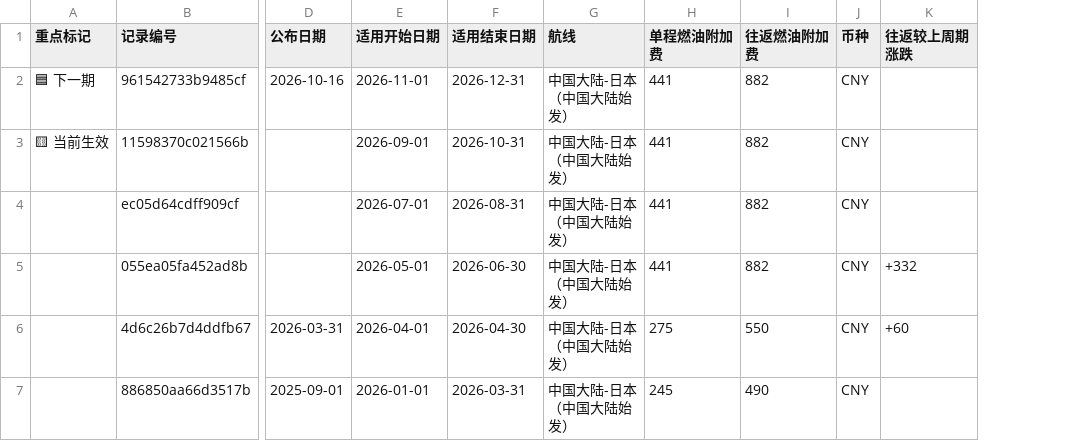
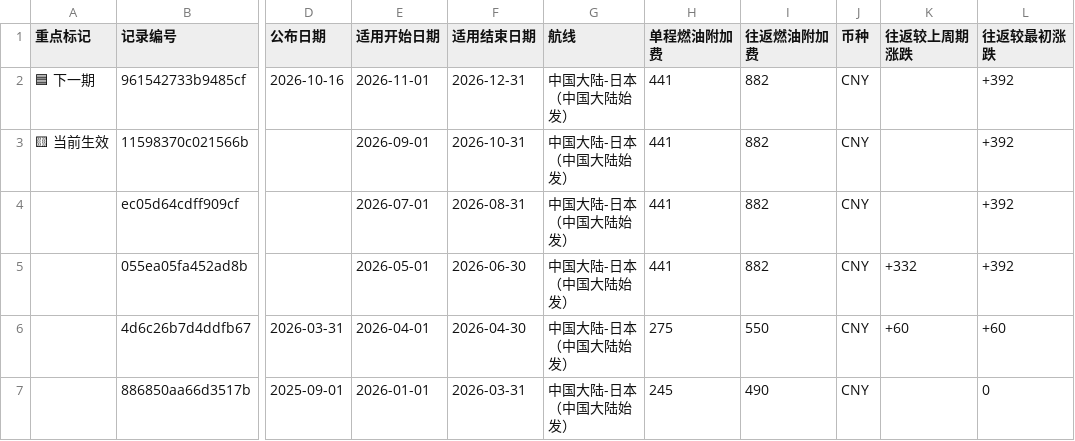
Before and after one commit to ruoxueqaq-gif/fuel-surcharge-monitor, a CSV file: 01-CSV/01_重点关注/01_NH.csv, drawn as a sheet; only a part is shown, gaps mark what is left out; the diff names each change by its address in the sheet, - before the commit and + after, or states it on an @@ line.

```diff
--- a/01-CSV/01_重点关注/01_NH.csv
+++ b/01-CSV/01_重点关注/01_NH.csv
+column L (往返较最初涨跌), rows 2-7: +392 | +392 | +392 | +392 | +60 | 0
```
Also changed, not shown: 01-CSV/01_重点关注/02_JL.csv.
